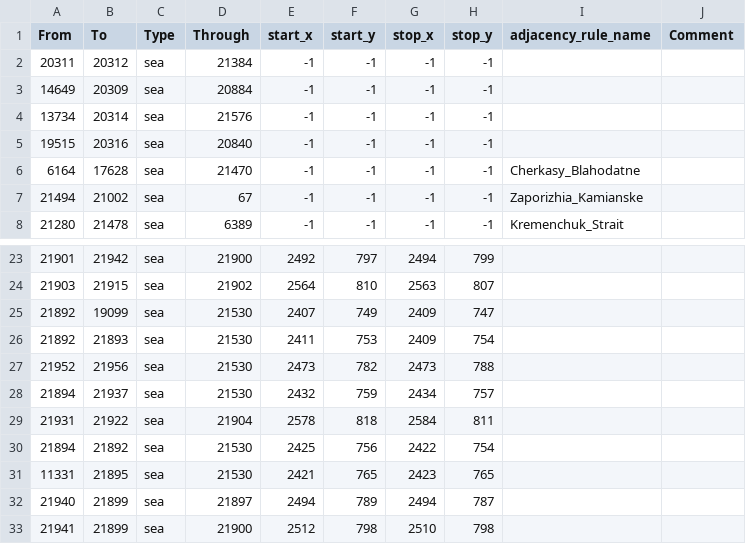
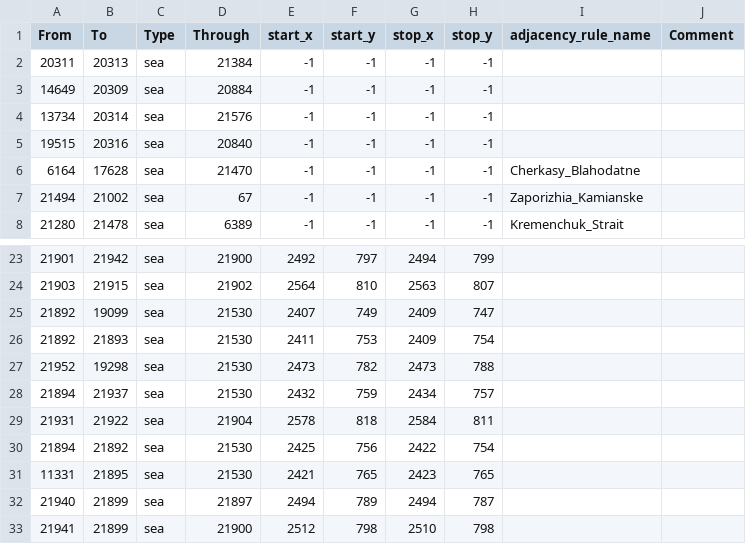
Before and after one commit to TheGamerCant/Across-The-Dnieper, a CSV file: AcrossTheDnieper/map/adjacencies.csv, drawn as a sheet; only a part is shown, gaps mark what is left out.

```diff
--- a/AcrossTheDnieper/map/adjacencies.csv
+++ b/AcrossTheDnieper/map/adjacencies.csv
@@ -1,3 +1,3 @@
 From;To;Type;Through;start_x;start_y;stop_x;stop_y;adjacency_rule_name;Comment
-20311;20312;sea;21384;-1;-1;-1;-1;;
+20311;20313;sea;21384;-1;-1;-1;-1;;
 14649;20309;sea;20884;-1;-1;-1;-1;;
@@ -26,3 +26,3 @@ From;To;Type;Through;start_x;start_y;stop_x;stop_y;adjacency_rule_name;Comment
 21892;21893;sea;21530;2411;753;2409;754;;
-21952;21956;sea;21530;2473;782;2473;788;;
+21952;19298;sea;21530;2473;782;2473;788;;
 21894;21937;sea;21530;2432;759;2434;757;;
```
Also changed, not shown: AcrossTheDnieper/map/definition.csv, 17 other files.
